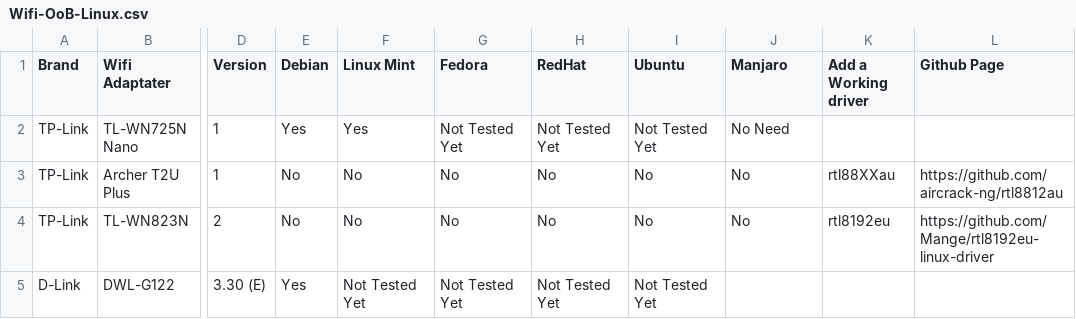
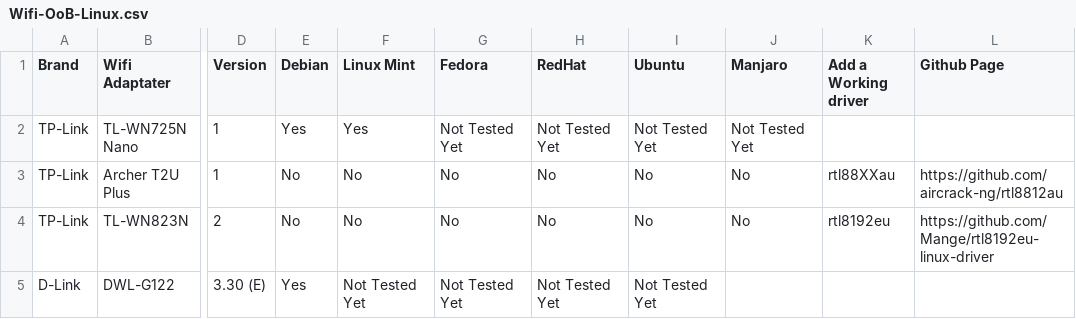
Before and after one commit to TuxStory/Working-OoB-Linux-Wifi, a CSV file: Wifi-OoB-Linux.csv, drawn as a sheet; only a part is shown, gaps mark what is left out; the diff names each change by its address in the sheet, - before the commit and + after, or states it on an @@ line.

Commit message:
Update Wifi-OoB-Linux.csv

```diff
--- a/Wifi-OoB-Linux.csv
+++ b/Wifi-OoB-Linux.csv
-J2 (Manjaro): No Need
+J2 (Manjaro): Not Tested Yet
```
